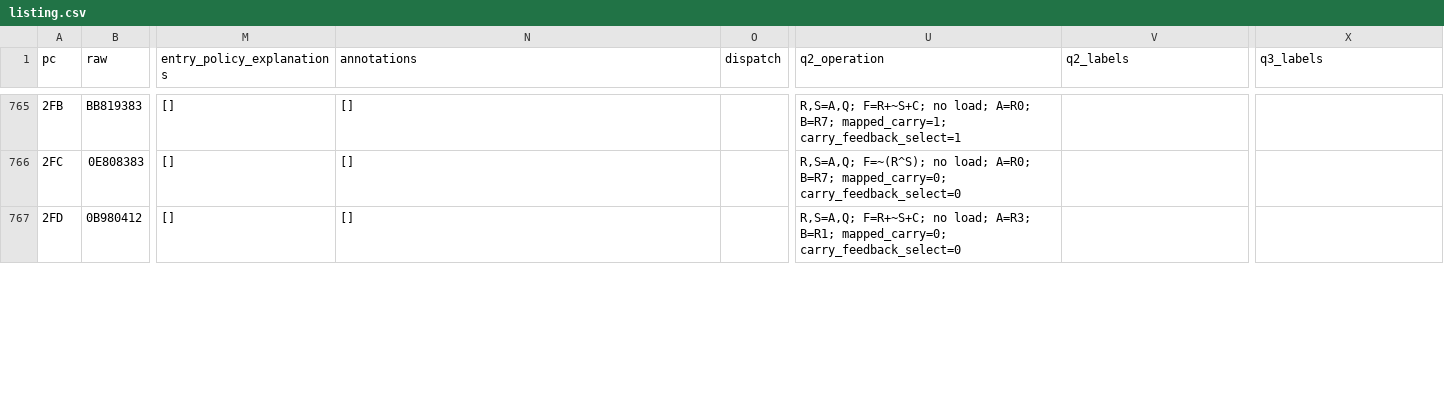
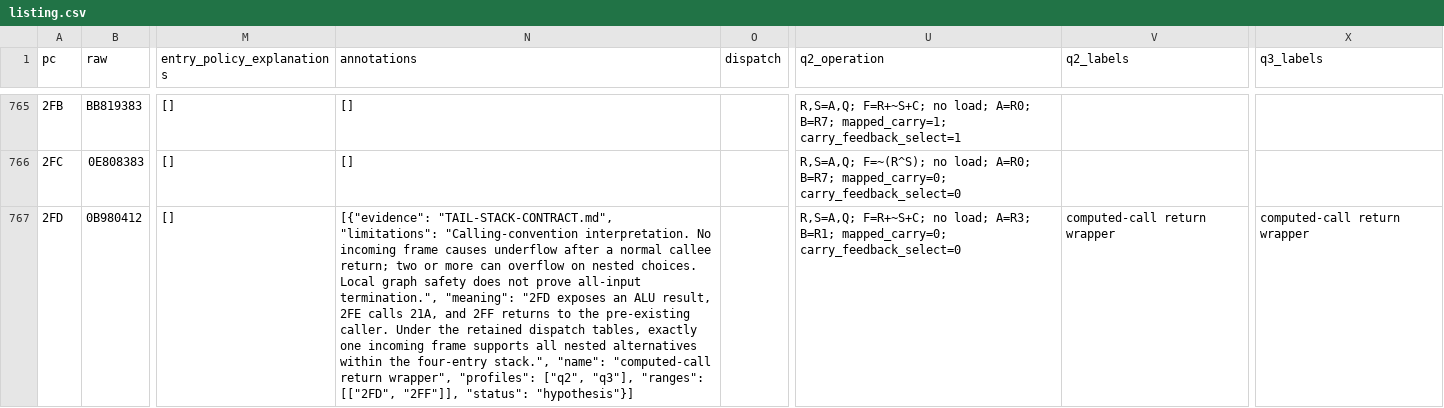
Before and after one commit to ddanila/dumps, a CSV file: nokia/data-modem-2400-2400/analysis/microcode/assumed/results/program-reading/listing.csv, drawn as a sheet; only a part is shown, gaps mark what is left out; the diff covers the shown part only; the diff names each change by its address in the sheet, - before the commit and + after, or states it on an @@ line.

Commit message:
Explain the return-frame contract behind the 2FF underflow

```diff
--- a/nokia/data-modem-2400-2400/analysis/microcode/assumed/results/program-reading/listing.csv
+++ b/nokia/data-modem-2400-2400/analysis/microcode/assumed/results/program-reading/listing.csv
-N767 (annotations): []
+N767 (annotations): [{"evidence": "TAIL-STACK-CONTRACT.md", "limitations": "Calling-convention interpretation. No incoming frame causes underflow after a normal callee return; two or more can overflow on nested choices. Local graph safety does not prove all-input termination.", "meaning": "2FD exposes an ALU result, 2FE calls 21A, and 2FF returns to the pre-existing caller. Under the retained dispatch tables, exactly one incoming frame supports all nested alternatives within the four-entry stack.", "name": "computed-call return wrapper", "profiles": ["q2", "q3"], "ranges": [["2FD", "2FF"]], "status": "hypothesis"}]
-V767 (q2_labels): (empty)
+V767 (q2_labels): computed-call return wrapper
-X767 (q3_labels): (empty)
+X767 (q3_labels): computed-call return wrapper
```
Also changed, not shown: 10 edited cells elsewhere in this file, 9 other files.
